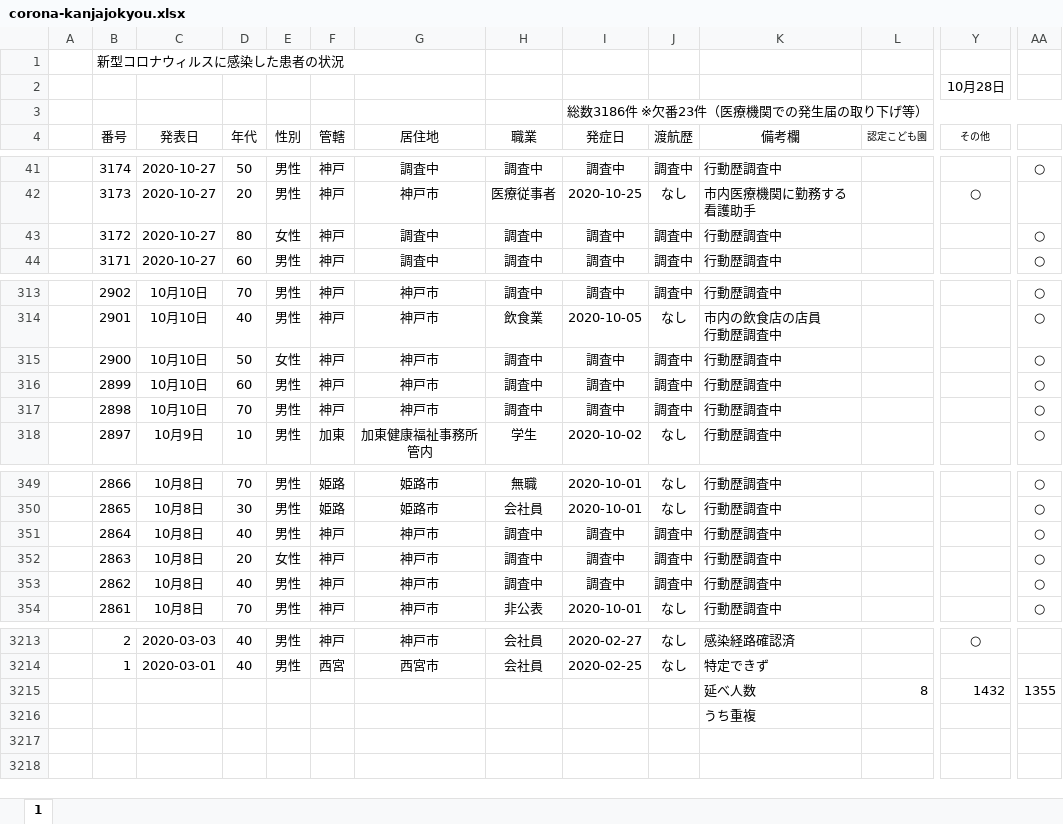
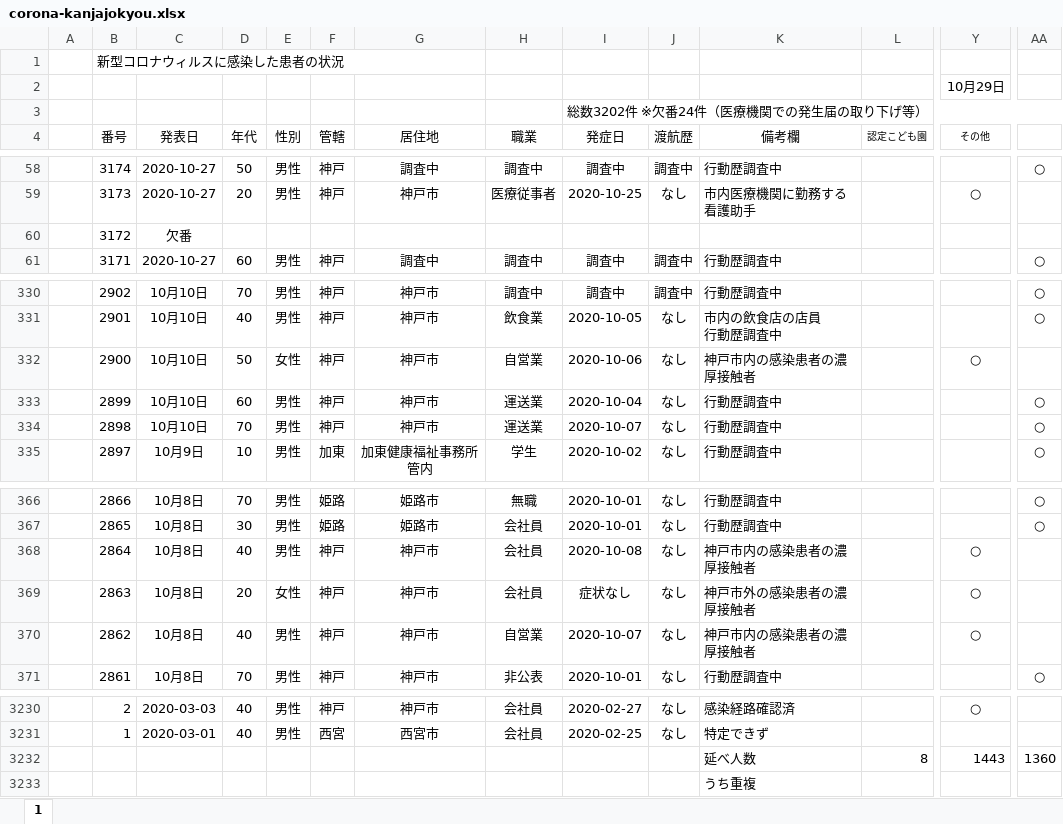
Before and after one commit to imabari/hyougo-covid19, an Excel workbook: corona-kanjajokyou.xlsx, sheet 1, drawn as a sheet; only a part is shown, gaps mark what is left out; values as stored, in another font and other column widths than the file's, no borders; conditional formats not drawn; addresses are those after the commit; the diff covers the shown part only; the diff names each change by its address in the sheet, - before the commit and + after, or states it on an @@ line.

```diff
--- a/corona-kanjajokyou.xlsx (sheet 1)
+++ b/corona-kanjajokyou.xlsx (sheet 1)
-Y2 (その他): 10月28日
+Y2 (その他): 10月29日
-I3 (発症日): 総数3186件 ※欠番23件（医療機関での発生届の取り下げ等）
+I3 (発症日): 総数3202件 ※欠番24件（医療機関での発生届の取り下げ等）
-C60 (発表日): 2020-10-27
+C60 (発表日): 欠番
-D60 (年代): 80
+D60 (年代): (empty)
-E60 (性別): 女性
+E60 (性別): (empty)
-F60 (管轄): 神戸
+F60 (管轄): (empty)
-G60 (居住地): 調査中
+G60 (居住地): (empty)
-H60 (職業): 調査中
+H60 (職業): (empty)
-I60 (発症日): 調査中
+I60 (発症日): (empty)
-J60 (渡航歴): 調査中
+J60 (渡航歴): (empty)
-K60 (備考欄): 行動歴調査中
+K60 (備考欄): (empty)
-AA60: ○
+AA60: (empty)
-H332 (職業): 調査中
+H332 (職業): 自営業
-I332 (発症日): 調査中
+I332 (発症日): 2020-10-06
-J332:J334 (渡航歴): 調査中
+J332:J334 (渡航歴): なし
-K332 (備考欄): 行動歴調査中
+K332 (備考欄): 神戸市内の感染患者の濃厚接触者
-Y332 (その他): (empty)
+Y332 (その他): ○
-AA332: ○
+AA332: (empty)
-H333:H334 (職業): 調査中
+H333:H334 (職業): 運送業
-I333 (発症日): 調査中
+I333 (発症日): 2020-10-04
-I334 (発症日): 調査中
+I334 (発症日): 2020-10-07
-H368:H369 (職業): 調査中
+H368:H369 (職業): 会社員
-I368 (発症日): 調査中
+I368 (発症日): 2020-10-08
-J368:J370 (渡航歴): 調査中
+J368:J370 (渡航歴): なし
-K368 (備考欄): 行動歴調査中
+K368 (備考欄): 神戸市内の感染患者の濃厚接触者
-Y368:Y370 (その他): (empty)
+Y368:Y370 (その他): ○
-AA368:AA370: ○
+AA368:AA370: (empty)
-I369 (発症日): 調査中
+I369 (発症日): 症状なし
-K369 (備考欄): 行動歴調査中
+K369 (備考欄): 神戸市外の感染患者の濃厚接触者
-H370 (職業): 調査中
+H370 (職業): 自営業
-I370 (発症日): 調査中
+I370 (発症日): 2020-10-07
-K370 (備考欄): 行動歴調査中
+K370 (備考欄): 神戸市内の感染患者の濃厚接触者
-Y3232 (その他): 1432
+Y3232 (その他): 1443
-AA3232: 1355
+AA3232: 1360
```
Also changed, not shown: 17 added rows and 19 edited cells elsewhere in this sheet, formulas that keep their value, daily_kanja.xlsx, 3 other files.
